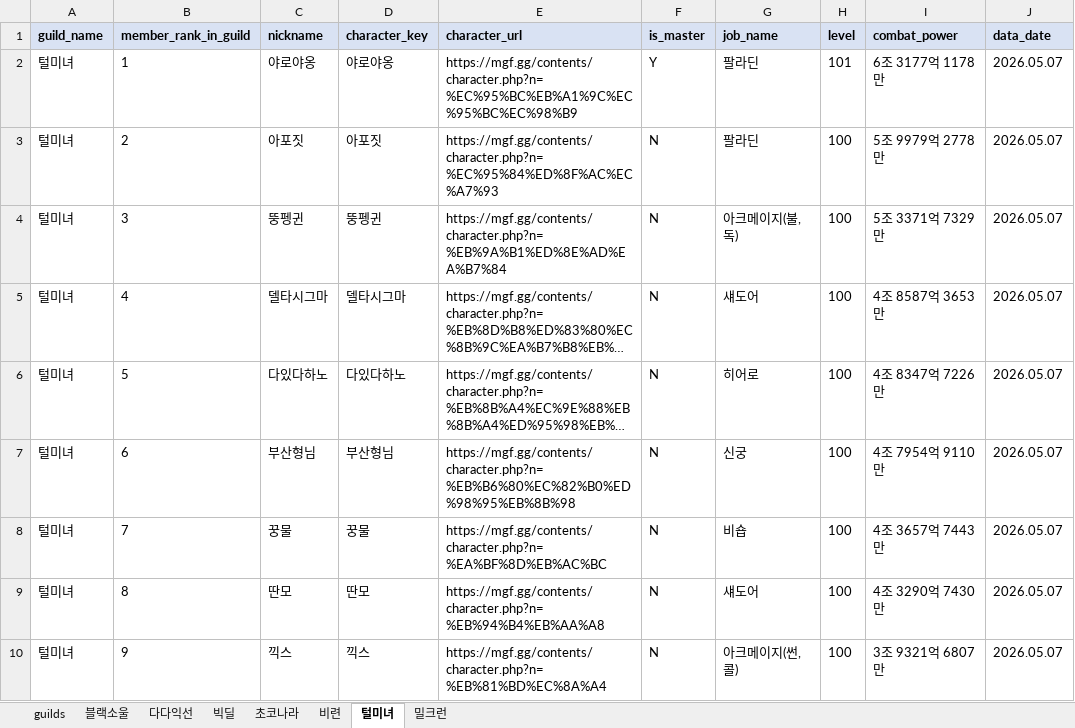
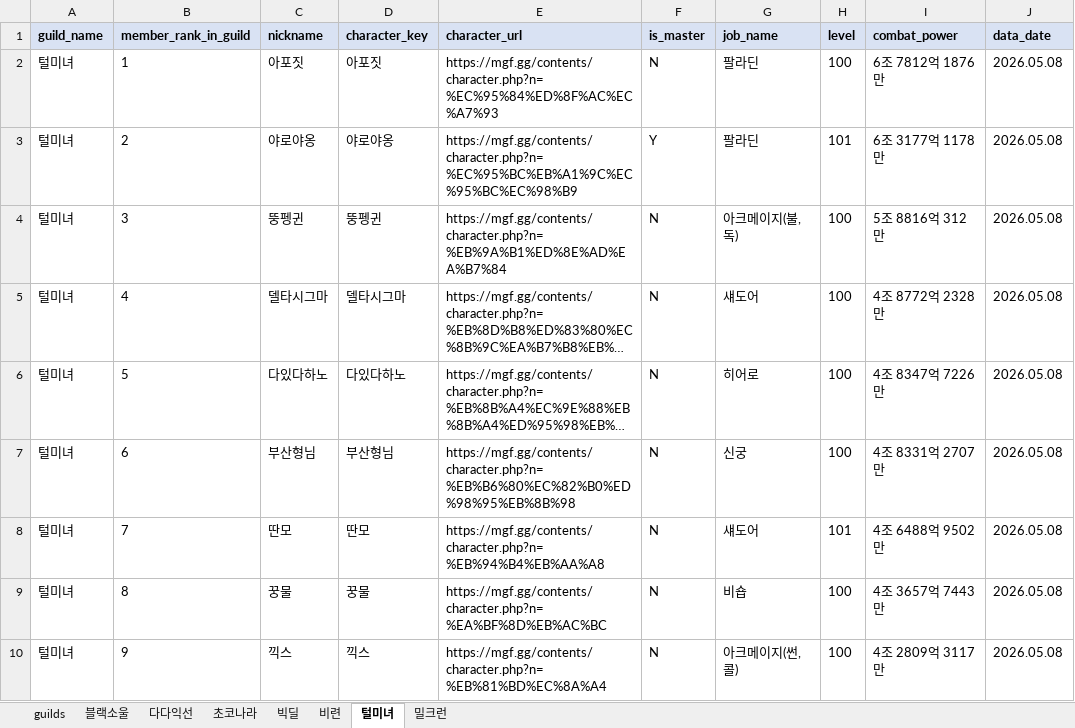
Before and after one commit to pogas/mgf_guild_match, an Excel workbook: reports/빅딜/빅딜_training_mgf_report.xlsx, sheet 털미녀, drawn as a sheet; only a part is shown; long unchanged cells end in …; values as stored, in another font and other column widths than the file's, no borders; the diff covers the shown part only; the diff names each change by its address in the sheet, - before the commit and + after, or states it on an @@ line.

```diff
--- a/reports/빅딜/빅딜_training_mgf_report.xlsx (sheet 털미녀)
+++ b/reports/빅딜/빅딜_training_mgf_report.xlsx (sheet 털미녀)
@@ sheet tab order changed: guilds | 블랙소울 | 다다익선 | 초코나라 | 빅딜 | 비련 | 털미녀 | 밀크런 @@
-C2 (nickname): 야로야옹
+C2 (nickname): 아포짓
-D2 (character_key): 야로야옹
+D2 (character_key): 아포짓
-E2 (character_url): https://mgf.gg/contents/character.php?n=%EC%95%BC%EB%A1%9C%EC%95%BC%EC%98%B9
+E2 (character_url): https://mgf.gg/contents/character.php?n=%EC%95%84%ED%8F%AC%EC%A7%93
-F2 (is_master): Y
+F2 (is_master): N
-H2 (level): 101
+H2 (level): 100
-I2 (combat_power): 6조 3177억 1178만
+I2 (combat_power): 6조 7812억 1876만
-J2:J10 (data_date): 2026.05.07
+J2:J10 (data_date): 2026.05.08
-C3 (nickname): 아포짓
+C3 (nickname): 야로야옹
-D3 (character_key): 아포짓
+D3 (character_key): 야로야옹
-E3 (character_url): https://mgf.gg/contents/character.php?n=%EC%95%84%ED%8F%AC%EC%A7%93
+E3 (character_url): https://mgf.gg/contents/character.php?n=%EC%95%BC%EB%A1%9C%EC%95%BC%EC%98%B9
-F3 (is_master): N
+F3 (is_master): Y
-H3 (level): 100
+H3 (level): 101
-I3 (combat_power): 5조 9979억 2778만
+I3 (combat_power): 6조 3177억 1178만
-I4 (combat_power): 5조 3371억 7329만
+I4 (combat_power): 5조 8816억 312만
-I5 (combat_power): 4조 8587억 3653만
+I5 (combat_power): 4조 8772억 2328만
-I7 (combat_power): 4조 7954억 9110만
+I7 (combat_power): 4조 8331억 2707만
-C8 (nickname): 꿍물
+C8 (nickname): 딴모
-D8 (character_key): 꿍물
+D8 (character_key): 딴모
-E8 (character_url): https://mgf.gg/contents/character.php?n=%EA%BF%8D%EB%AC%BC
+E8 (character_url): https://mgf.gg/contents/character.php?n=%EB%94%B4%EB%AA%A8
-G8 (job_name): 비숍
+G8 (job_name): 섀도어
-H8 (level): 100
+H8 (level): 101
-I8 (combat_power): 4조 3657억 7443만
+I8 (combat_power): 4조 6488억 9502만
-C9 (nickname): 딴모
+C9 (nickname): 꿍물
-D9 (character_key): 딴모
+D9 (character_key): 꿍물
-E9 (character_url): https://mgf.gg/contents/character.php?n=%EB%94%B4%EB%AA%A8
+E9 (character_url): https://mgf.gg/contents/character.php?n=%EA%BF%8D%EB%AC%BC
-G9 (job_name): 섀도어
+G9 (job_name): 비숍
-I9 (combat_power): 4조 3290억 7430만
+I9 (combat_power): 4조 3657억 7443만
-I10 (combat_power): 3조 9321억 6807만
+I10 (combat_power): 4조 2809억 3117만
```
Also changed, not shown: 101 edited cells elsewhere in this sheet, sheet 초코나라, sheet 블랙소울, sheet 다다익선, sheet 빅딜, sheet 밀크런, sheet guilds, 1 more sheet, reports/빅딜/빅딜_league_mgf_report.xlsx, reports/셀린느/셀린느_league_mgf_report.xlsx, 34 other files.
